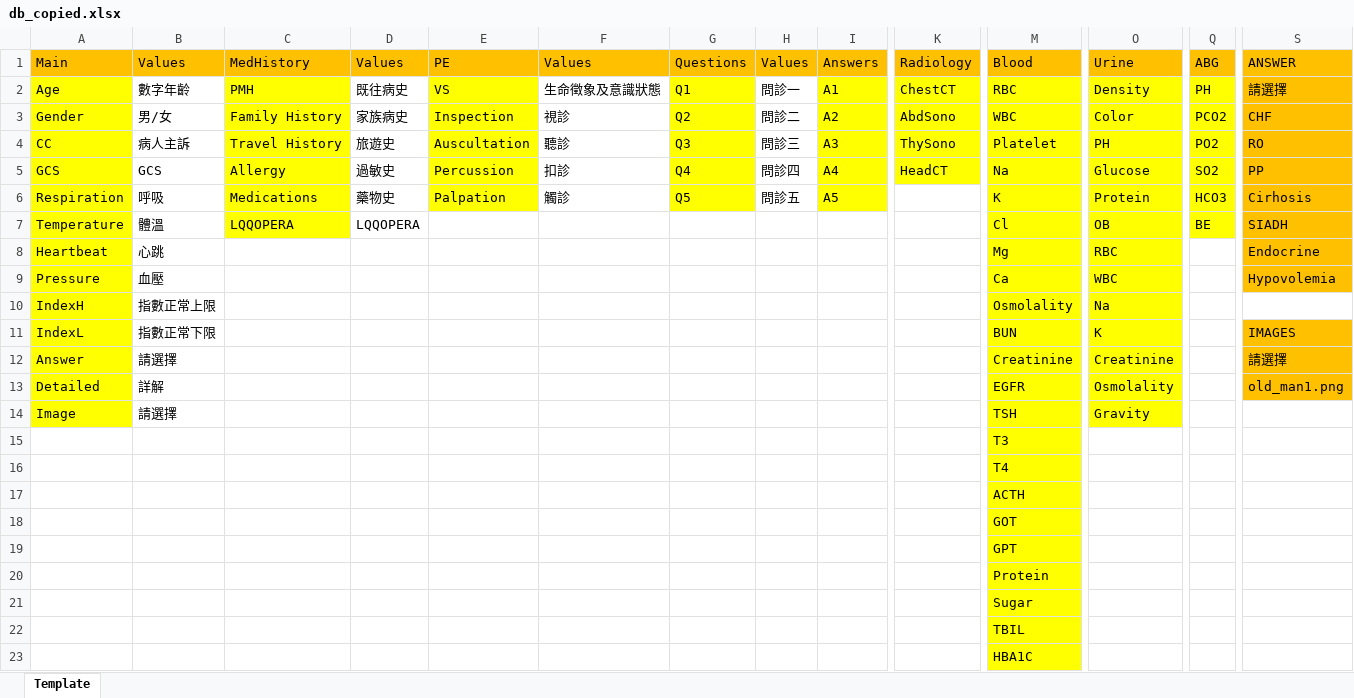
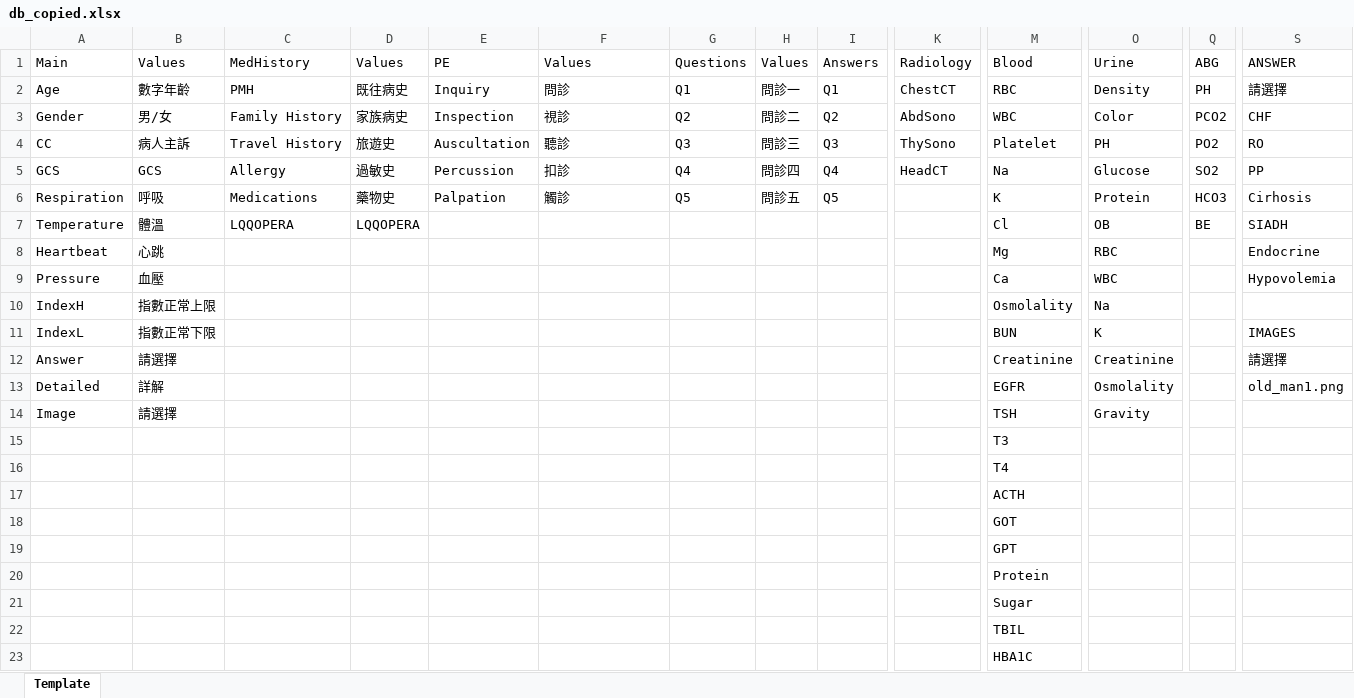
Before and after one commit to pcwu2022/slek_system, an Excel workbook: src/app/projects/hyponatremia/ram_db/db_copied.xlsx, sheet Template, drawn as a sheet; only a part is shown, gaps mark what is left out; values as stored, in another font and other column widths than the file's, no borders; the diff covers the shown part only; the diff names each change by its address in the sheet, - before the commit and + after, or states it on an @@ line.

```diff
--- a/src/app/projects/hyponatremia/ram_db/db_copied.xlsx (sheet Template)
+++ b/src/app/projects/hyponatremia/ram_db/db_copied.xlsx (sheet Template)
-A1:S1 fill: #FFC000
+A1:S1 fill: none
-A2:A14 fill: #FFFF00
+A2:A14 fill: none
-C2:C7 fill: #FFFF00
+C2:C7 fill: none
-E2: VS
+E2: Inquiry
-E2:E6 fill: #FFFF00
+E2:E6 fill: none
-F2: 生命徵象及意識狀態
+F2: 問診
-G2:G6 fill: #FFFF00
+G2:G6 fill: none
-I2: A1
+I2: Q1
-I2:I6 fill: #FFFF00
+I2:I6 fill: none
-K2:K5 fill: #FFFF00
+K2:K5 fill: none
-M2:M23 fill: #FFFF00
+M2:M23 fill: none
-O2:O14 fill: #FFFF00
+O2:O14 fill: none
-Q2:Q7 fill: #FFFF00
+Q2:Q7 fill: none
-S2:S9 fill: #FFC000
+S2:S9 fill: none
-I3: A2
+I3: Q2
-I4: A3
+I4: Q3
-I5: A4
+I5: Q4
-I6: A5
+I6: Q5
-S11:S13 fill: #FFC000
+S11:S13 fill: none
```
Also changed, not shown: cell formats elsewhere in this sheet, src/app/projects/hyponatremia/ram_db/db.xlsx, 9 other files.
